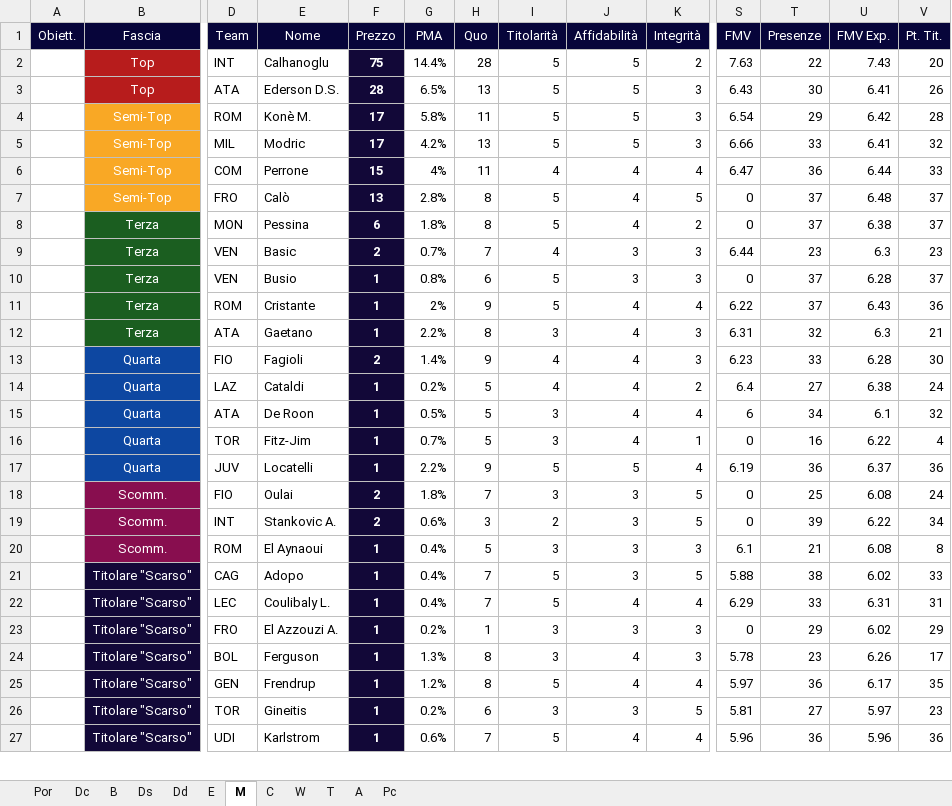
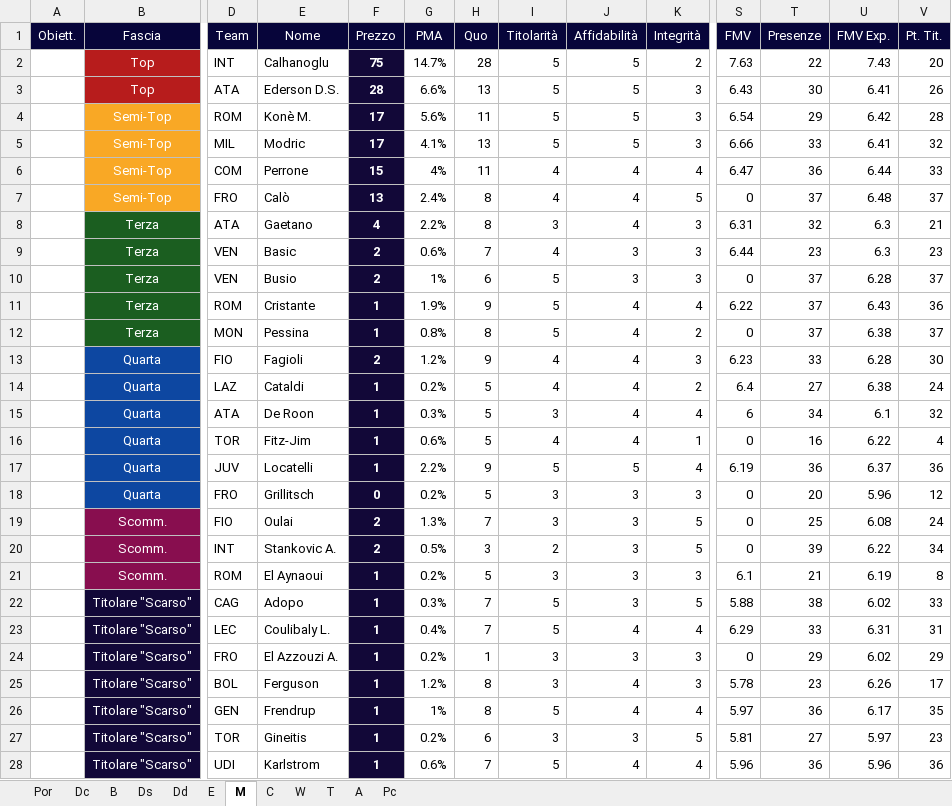
Before and after one commit to matteocorradi/gestionale-mantra, an Excel workbook: Carmy Mantra 26_27.xlsx, sheet M, drawn as a sheet; only a part is shown, gaps mark what is left out; values as stored, in another font and other column widths than the file's, no borders; removed rows and columns are numbered as before the commit, all else as after; rows hold the shown columns only; the diff covers the shown part only; the diff names each change by its address in the sheet, - before the commit and + after, or states it on an @@ line.

```diff
--- a/Carmy Mantra 26_27.xlsx (sheet M)
+++ b/Carmy Mantra 26_27.xlsx (sheet M)
-G2 (PMA): 14.4%
+G2 (PMA): 14.7%
-G3 (PMA): 6.5%
+G3 (PMA): 6.6%
-G4 (PMA): 5.8%
+G4 (PMA): 5.6%
-G5 (PMA): 4.2%
+G5 (PMA): 4.1%
-G7 (PMA): 2.8%
+G7 (PMA): 2.4%
-I7 (Titolarità): 5
+I7 (Titolarità): 4
-row 8:  | Terza | MON | Pessina | 6 | 1.8% | 8 | 5 | 4 | 2 | 0 | 37 | 6.38 | 37
+row 8:  | Terza | ATA | Gaetano | 4 | 2.2% | 8 | 3 | 4 | 3 | 6.31 | 32 | 6.3 | 21
-G9 (PMA): 0.7%
+G9 (PMA): 0.6%
-F10 (Prezzo): 1
+F10 (Prezzo): 2
-G10 (PMA): 0.8%
+G10 (PMA): 1%
-G11 (PMA): 2%
+G11 (PMA): 1.9%
-row 12:  | Terza | ATA | Gaetano | 1 | 2.2% | 8 | 3 | 4 | 3 | 6.31 | 32 | 6.3 | 21
+row 12:  | Terza | MON | Pessina | 1 | 0.8% | 8 | 5 | 4 | 2 | 0 | 37 | 6.38 | 37
-G13 (PMA): 1.4%
+G13 (PMA): 1.2%
-G15 (PMA): 0.5%
+G15 (PMA): 0.3%
-G16 (PMA): 0.7%
+G16 (PMA): 0.6%
-I16 (Titolarità): 3
+I16 (Titolarità): 4
+row 18:  | Quarta | FRO | Grillitsch | 0 | 0.2% | 5 | 3 | 3 | 3 | 0 | 20 | 5.96 | 12
-G19 (PMA): 1.8%
+G19 (PMA): 1.3%
-G20 (PMA): 0.6%
+G20 (PMA): 0.5%
-G21 (PMA): 0.4%
+G21 (PMA): 0.2%
-U21 (FMV Exp.): 6.08
+U21 (FMV Exp.): 6.19
-G22 (PMA): 0.4%
+G22 (PMA): 0.3%
-G25 (PMA): 1.3%
+G25 (PMA): 1.2%
-G26 (PMA): 1.2%
+G26 (PMA): 1%
```
Also changed, not shown: 1 added row, 2 removed rows and 9 edited cells elsewhere in this sheet, sheet C, sheet T, sheet A, sheet Dc, sheet W, sheet E, 5 more sheets.
